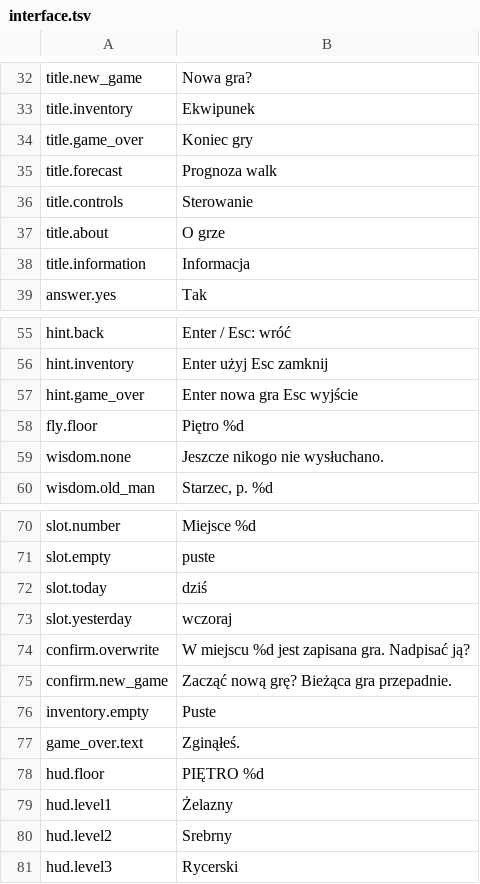
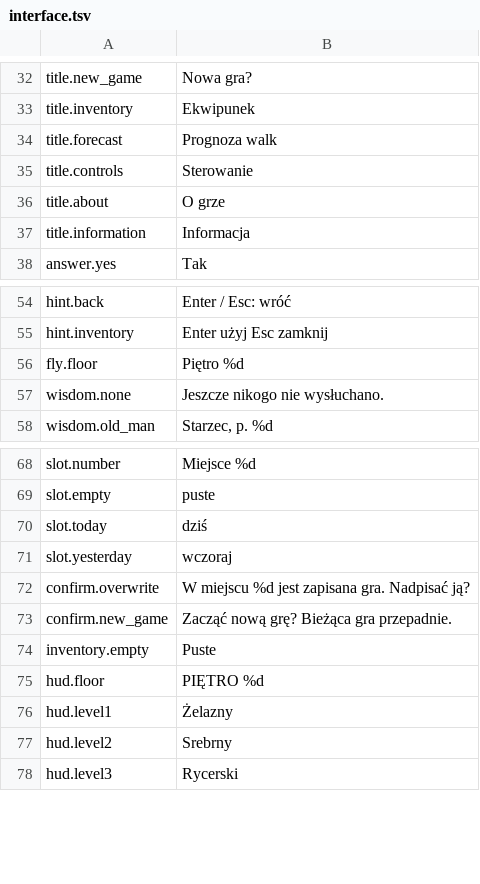
Before and after one commit to szymor/tsw-re, a TSV file: data/text/pl/interface.tsv, drawn as a sheet; only a part is shown, gaps mark what is left out; the diff names each change by its address in the sheet, - before the commit and + after, or states it on an @@ line.

Commit message:
Death prompt: No leaves the death screen, as the original
The original's "No" only enables Game > Load: it does not reset, quit, or
open a screen.  The timeline stays stopped, the map remains with life 0 and
the hero erased, formkeydown ignores the keys, and the menu is the only way
out.  The remake now does the same: the view stays on the map, arrows and
Enter do nothing while life is 0, and F10/Escape still opens the menu with
Load.

The now-unused game-over view goes with it: UI_VIEW_GAME_OVER, its
renderer, input case, the --game-over debug flag, and the three interface
strings in all five languages are removed.  A test covers the No path; all
13 suites pass.

```diff
--- a/data/text/pl/interface.tsv
+++ b/data/text/pl/interface.tsv
-row 34: title.game_over | Koniec gry
-row 57: hint.game_over | Enter nowa gra Esc wyjście
-row 77: game_over.text | Zginąłeś.
```
Also changed, not shown: data/text/en/interface.tsv, data/text/ja/interface.tsv, 12 other files.
